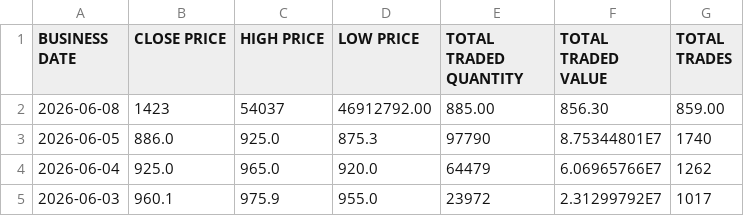
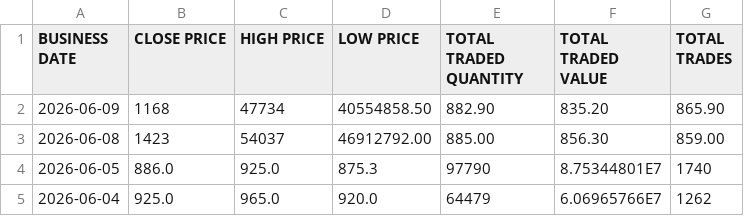
Before and after one commit to sushanttds-jpg/HfIN_Analysis_Using_Python, a CSV file: Stock Trading of Hotel Forest Inn Limited.csv, drawn as a sheet; only a part is shown; the shorter side is filled out with more unchanged rows; the diff names each change by its address in the sheet, - before the commit and + after, or states it on an @@ line.

Commit message:
updated for 2026-06-09
updated for 2026-06-09

```diff
--- a/Stock Trading of Hotel Forest Inn Limited.csv
+++ b/Stock Trading of Hotel Forest Inn Limited.csv
+row 2: 2026-06-09 | 1168 | 47734 | 40554858.50 | 882.90 | 835.20 | 865.90
```
